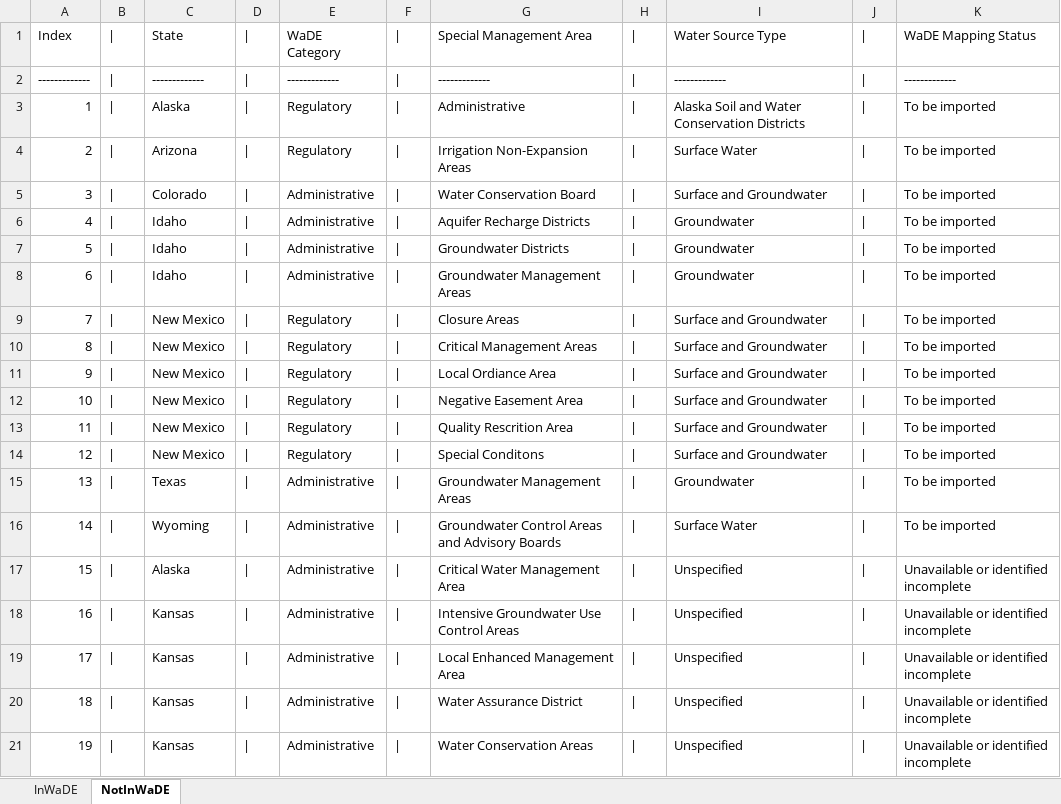
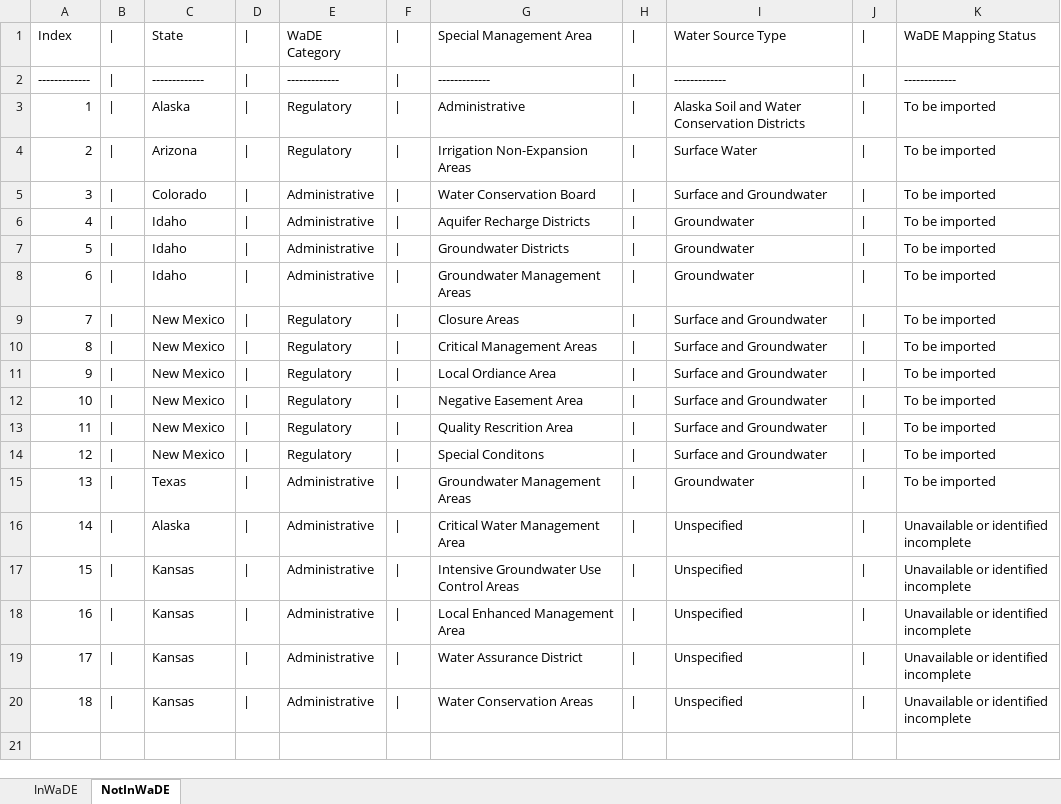
Before and after one commit to WSWCWaterDataExchange/WaDE-Side-Projects, an Excel workbook: RegulatoryOverlays/TableSummary.xlsx, sheet NotInWaDE, drawn as a sheet; values as stored, in another font and other column widths than the file's, no borders; removed rows and columns are numbered as before the commit, all else as after; the diff names each change by its address in the sheet, - before the commit and + after, or states it on an @@ line.

```diff
--- a/RegulatoryOverlays/TableSummary.xlsx (sheet NotInWaDE)
+++ b/RegulatoryOverlays/TableSummary.xlsx (sheet NotInWaDE)
-row 16: 14 | | | Wyoming | | | Administrative | | | Groundwater Control Areas and Advisory Boards | | | Surface Water | | | To be imported
@@ column A renumbered from row 16 down @@
```
Also changed, not shown: sheet InWaDE, 1 other file.
